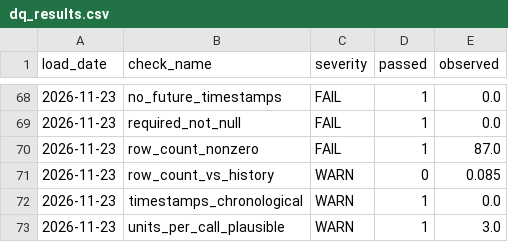
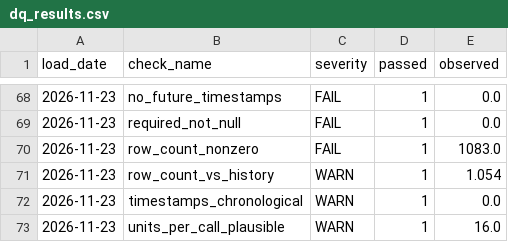
Before and after one commit to nmashiat/911-Pipeline, a CSV file: outputs/dq_results.csv, drawn as a sheet; only a part is shown, gaps mark what is left out.

```diff
--- a/outputs/dq_results.csv
+++ b/outputs/dq_results.csv
@@ -69,5 +69,5 @@ load_date,check_name,severity,passed,observed
 2026-11-23,required_not_null,FAIL,1,0.0
-2026-11-23,row_count_nonzero,FAIL,1,87.0
-2026-11-23,row_count_vs_history,WARN,0,0.085
+2026-11-23,row_count_nonzero,FAIL,1,1083.0
+2026-11-23,row_count_vs_history,WARN,1,1.054
 2026-11-23,timestamps_chronological,WARN,1,0.0
-2026-11-23,units_per_call_plausible,WARN,1,3.0
+2026-11-23,units_per_call_plausible,WARN,1,16.0
```
Also changed, not shown: outputs/daily_summary.csv, outputs/reconciliation.csv.
